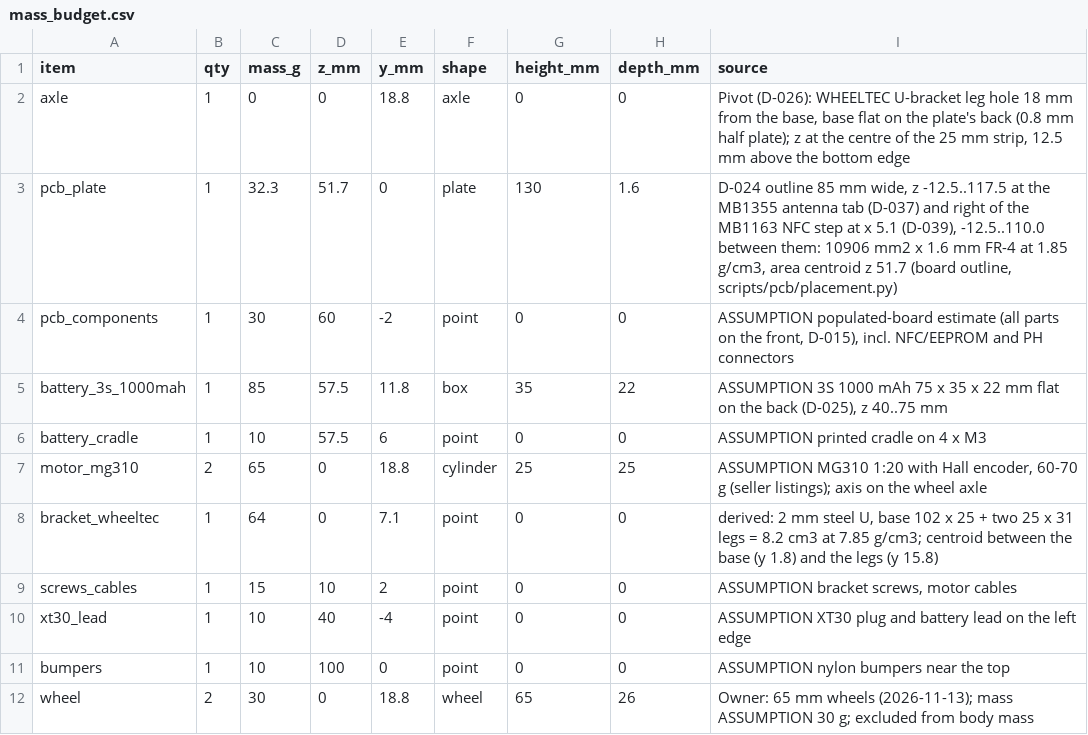
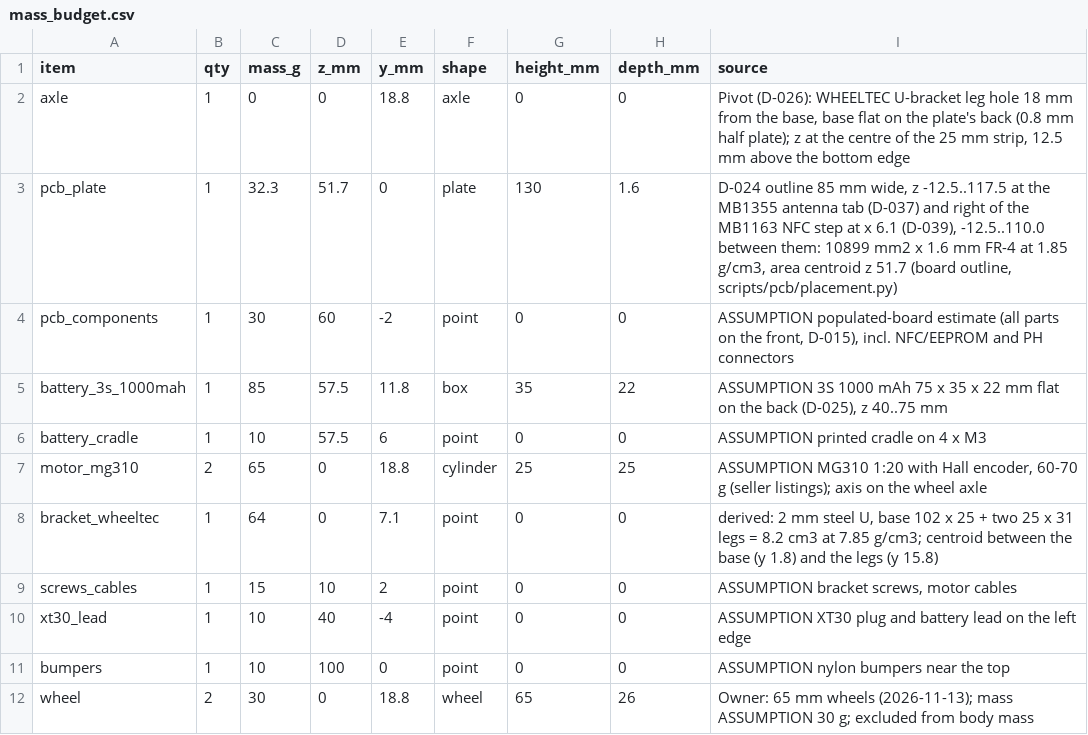
Before and after one commit to embedded-pro/e-inverted-pendulum-hardware, a CSV file: mechanical/mass_budget.csv, drawn as a sheet.

```diff
--- a/mechanical/mass_budget.csv
+++ b/mechanical/mass_budget.csv
@@ -2,3 +2,3 @@ item,qty,mass_g,z_mm,y_mm,shape,height_mm,depth_mm,source
 axle,1,0,0,18.8,axle,0,0,"Pivot (D-026): WHEELTEC U-bracket leg hole 18 mm from the base, base flat on the plate's back (0.8 mm half plate); z at the centre of the 25 mm strip, 12.5 mm above the bottom edge"
-pcb_plate,1,32.3,51.7,0,plate,130,1.6,"D-024 outline 85 mm wide, z -12.5..117.5 at the MB1355 antenna tab (D-037) and right of the MB1163 NFC step at x 5.1 (D-039), -12.5..110.0 between them: 10906 mm2 x 1.6 mm FR-4 at 1.85 g/cm3, area centroid z 51.7 (board outline, scripts/pcb/placement.py)"
+pcb_plate,1,32.3,51.7,0,plate,130,1.6,"D-024 outline 85 mm wide, z -12.5..117.5 at the MB1355 antenna tab (D-037) and right of the MB1163 NFC step at x 6.1 (D-039), -12.5..110.0 between them: 10899 mm2 x 1.6 mm FR-4 at 1.85 g/cm3, area centroid z 51.7 (board outline, scripts/pcb/placement.py)"
 pcb_components,1,30,60,-2,point,0,0,"ASSUMPTION populated-board estimate (all parts on the front, D-015), incl. NFC/EEPROM and PH connectors"
```
Also changed, not shown: 22 other files.
